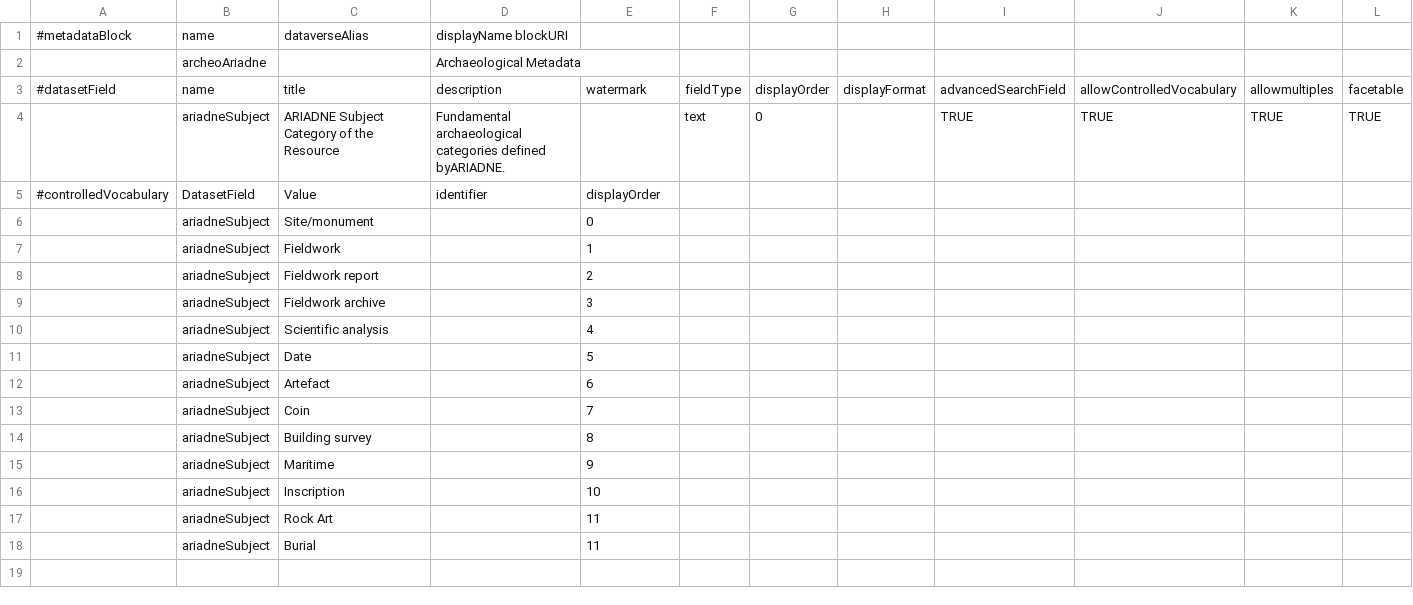
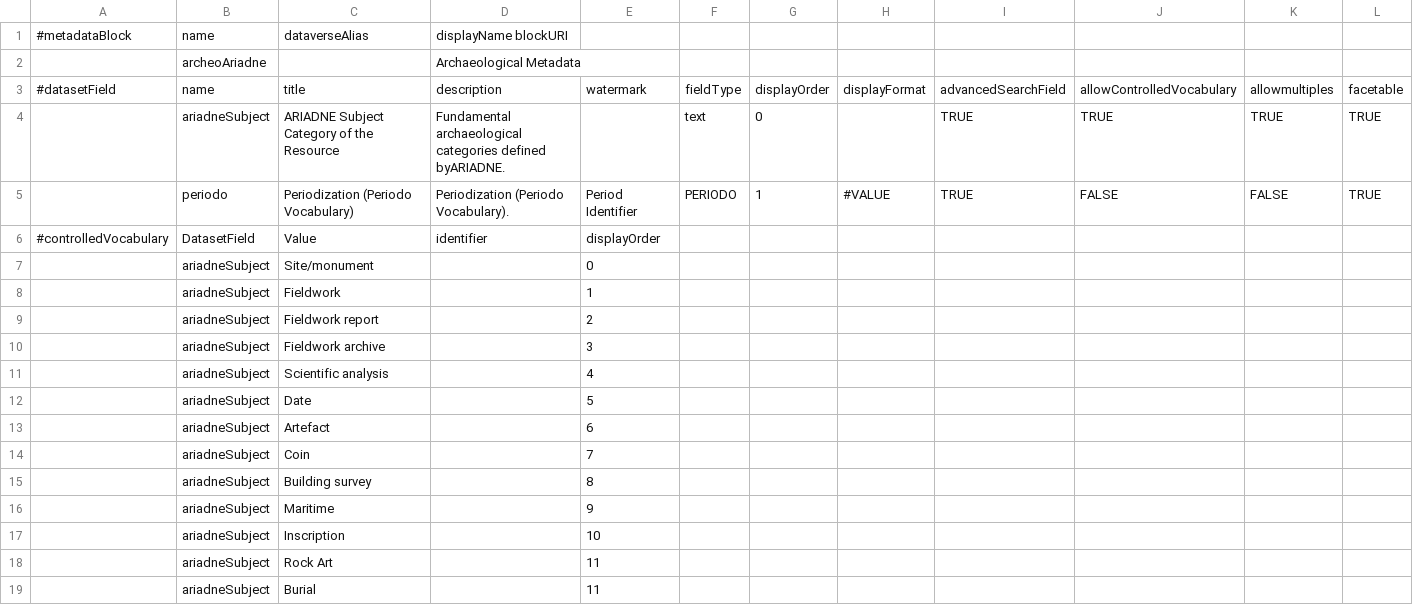
Before and after one commit to CeON/fairchive, a TSV file: scripts/api/data/metadatablocks/archeoARIADNE.tsv, drawn as a sheet; only a part is shown; rows hold the shown columns only; the diff names each change by its address in the sheet, - before the commit and + after, or states it on an @@ line.

Commit message:
Closes #2712 Add "Periodization" metadata field to archaeological metadata scheme

```diff
--- a/scripts/api/data/metadatablocks/archeoARIADNE.tsv
+++ b/scripts/api/data/metadatablocks/archeoARIADNE.tsv
+row 5:  | periodo | Periodization (Periodo Vocabulary) | Periodization (Periodo Vocabulary). | Period Identifier | PERIODO | 1 | #VALUE | TRUE | FALSE | FALSE | TRUE
```
Also changed, not shown: 26 other files.
